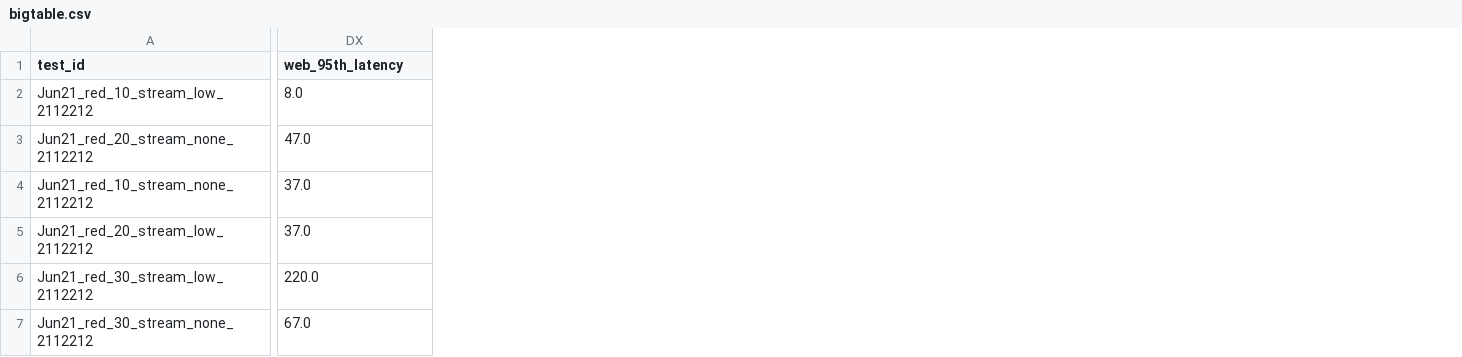
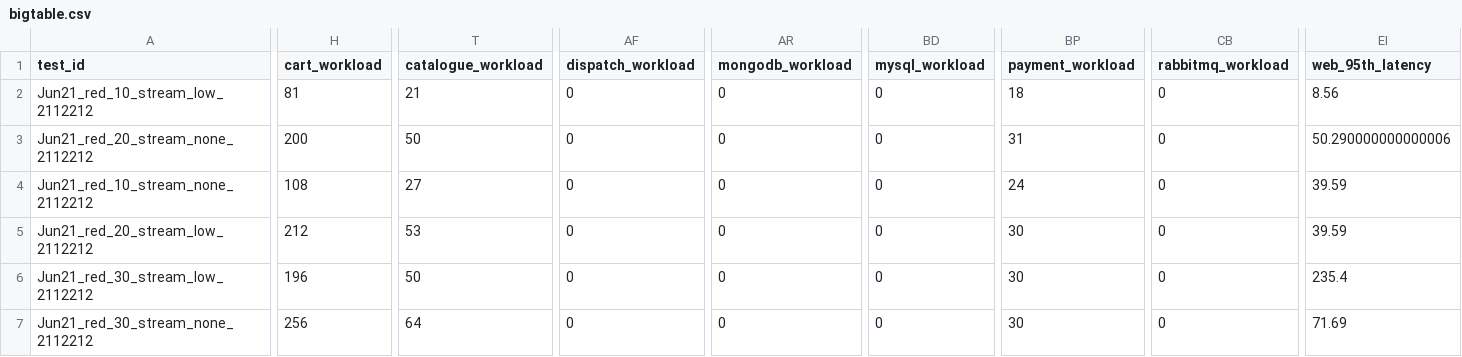
Before and after one commit to pengkang12/Adaptive_Microservice, a CSV file: training_data/bigtable.csv, drawn as a sheet; only a part is shown, gaps mark what is left out; addresses are those after the commit; the diff covers the shown part only; the diff names each change by its address in the sheet, - before the commit and + after, or states it on an @@ line.

Commit message:
update data

```diff
--- a/training_data/bigtable.csv
+++ b/training_data/bigtable.csv
+column H (cart_workload), rows 2-7: 81 | 200 | 108 | 212 | 196 | 256
+column T (catalogue_workload), rows 2-7: 21 | 50 | 27 | 53 | 50 | 64
+column AF (dispatch_workload), rows 2-7: all 0
+column AR (mongodb_workload), rows 2-7: all 0
+column BD (mysql_workload), rows 2-7: all 0
+column BP (payment_workload), rows 2-7: 18 | 31 | 24 | 30 | 30 | 30
+column CB (rabbitmq_workload), rows 2-7: all 0
-EI2 (web_95th_latency): 8.0
+EI2 (web_95th_latency): 8.56
-EI3 (web_95th_latency): 47.0
+EI3 (web_95th_latency): 50.290000000000006
-EI4:EI5 (web_95th_latency): 37.0
+EI4:EI5 (web_95th_latency): 39.59
-EI6 (web_95th_latency): 220.0
+EI6 (web_95th_latency): 235.4
-EI7 (web_95th_latency): 67.0
+EI7 (web_95th_latency): 71.69
```
Also changed, not shown: 5 added columns elsewhere in this file.
